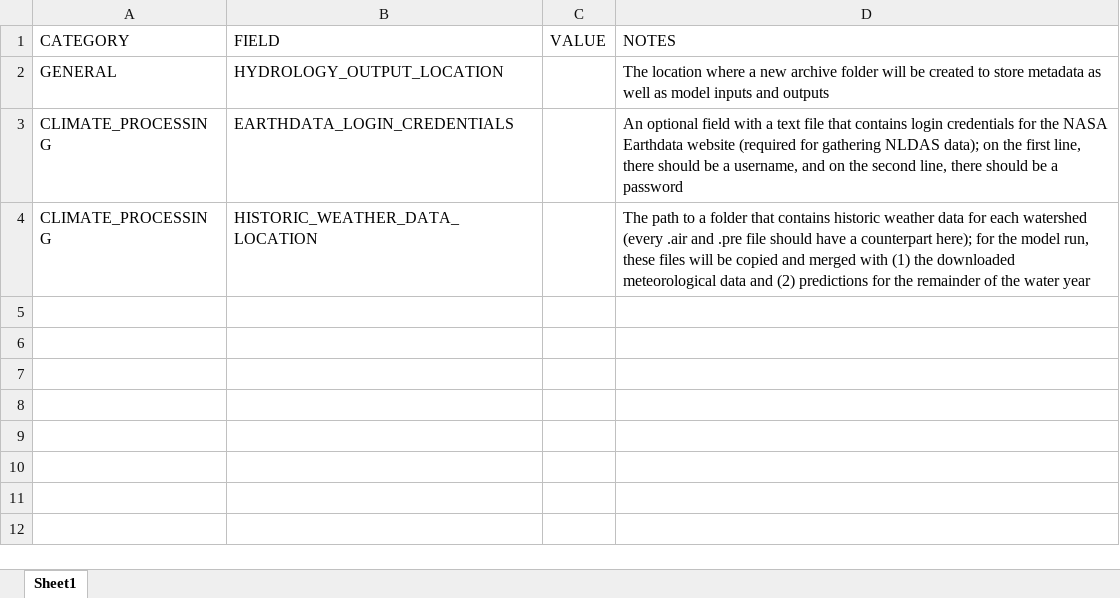
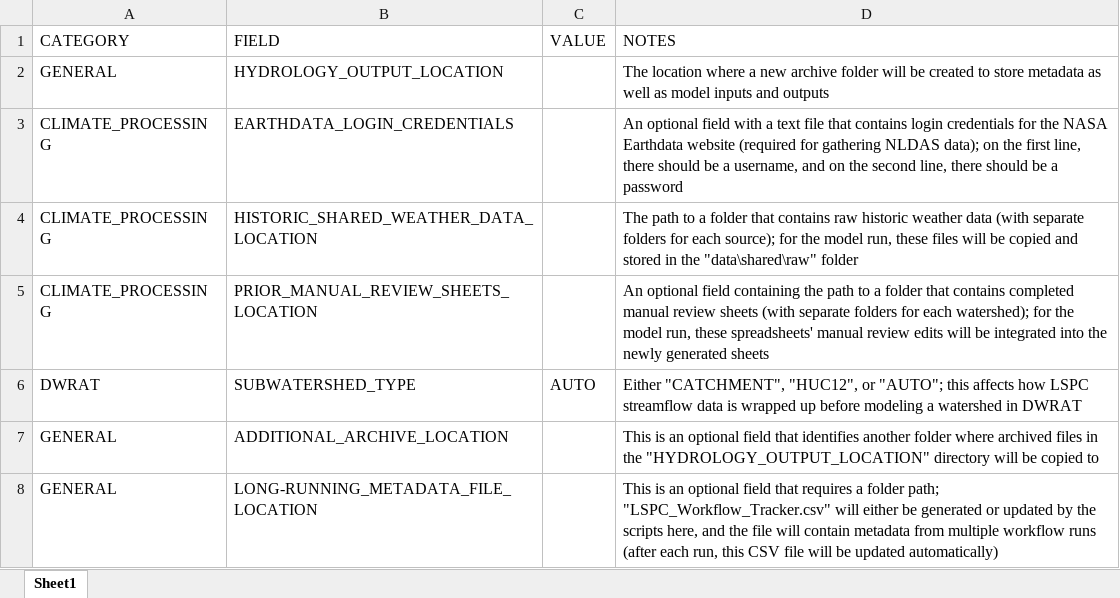
Before and after one commit to CAWaterBoardDataCenter/DWRAT_DataScraping, an Excel workbook: W3_LSPC_Watershed/inputs/LSPC_Workflow_Control_File.xlsx, sheet Sheet1, drawn as a sheet; values as stored, in another font and other column widths than the file's, no borders; table styles not drawn; the diff names each change by its address in the sheet, - before the commit and + after, or states it on an @@ line.

Commit message:
Setting up workflow spreadsheet for public users

```diff
--- a/W3_LSPC_Watershed/inputs/LSPC_Workflow_Control_File.xlsx (sheet Sheet1)
+++ b/W3_LSPC_Watershed/inputs/LSPC_Workflow_Control_File.xlsx (sheet Sheet1)
-B4 (FIELD): HISTORIC_WEATHER_DATA_LOCATION
+B4 (FIELD): HISTORIC_SHARED_WEATHER_DATA_LOCATION
-D4 (NOTES): …that contains historic weather data for each watershed (every .air and .pre file should have a counterpart here); for the model run, these files will be copied and merged with (1) the downloaded meteorological data and (2) predictions for the remainder of the water year
+D4 (NOTES): …that contains raw historic weather data (with separate folders for each source); for the model run, these files will be copied and stored in the "data\shared\raw" folder
+row 5: CLIMATE_PROCESSING | PRIOR_MANUAL_REVIEW_SHEETS_LOCATION |  | An optional field containing the path to a folder that contains completed manual review sheets (with separate folders for each watershed); for the model run, these spreadsheets' manual review edits will be integrated into the newly generated sheets
+row 6: DWRAT | SUBWATERSHED_TYPE | AUTO | Either "CATCHMENT", "HUC12", or "AUTO"; this affects how LSPC streamflow data is wrapped up before modeling a watershed in DWRAT
+row 7: GENERAL | ADDITIONAL_ARCHIVE_LOCATION |  | This is an optional field that identifies another folder where archived files in the "HYDROLOGY_OUTPUT_LOCATION" directory will be copied to
+row 8: GENERAL | LONG-RUNNING_METADATA_FILE_LOCATION |  | This is an optional field that requires a folder path; "LSPC_Workflow_Tracker.csv" will either be generated or updated by the scripts here, and the file will contain metadata from multiple workflow runs (after each run, this CSV file will be updated automatically)
```
Also changed, not shown: 10 other files.
